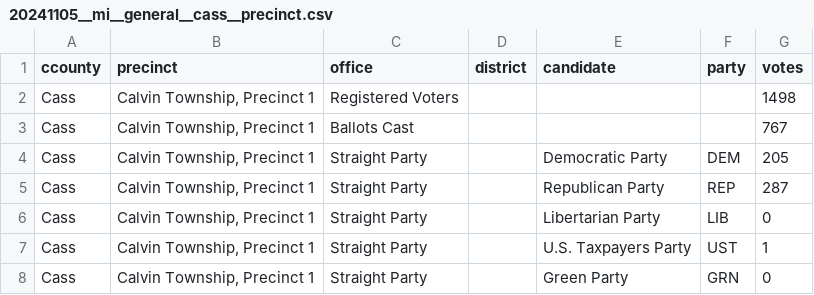
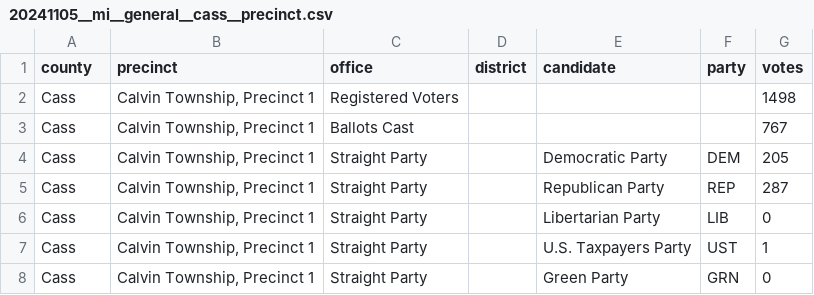
Before and after one commit to openelections/openelections-data-mi, a CSV file: 2024/counties/20241105__mi__general__cass__precinct.csv, drawn as a sheet; only a part is shown.

Commit message:
fixed Cass header

```diff
--- a/2024/counties/20241105__mi__general__cass__precinct.csv
+++ b/2024/counties/20241105__mi__general__cass__precinct.csv
@@ -1,2 +1,2 @@
-ccounty,precinct,office,district,candidate,party,votes
+county,precinct,office,district,candidate,party,votes
 Cass,"Calvin Township, Precinct 1",Registered Voters,,,,1498
```
